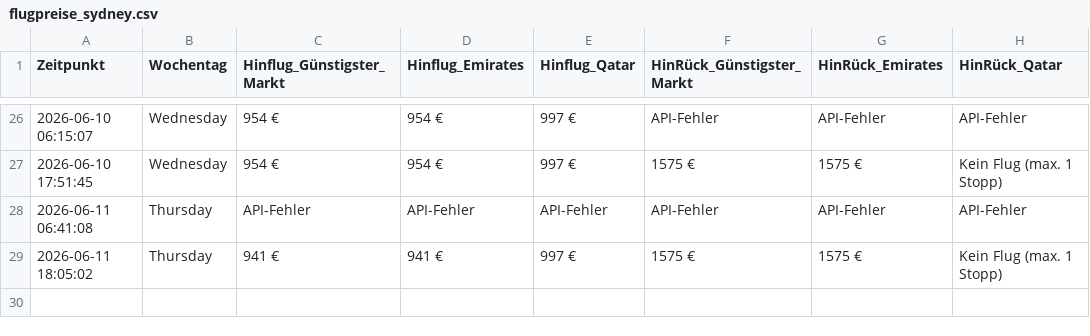
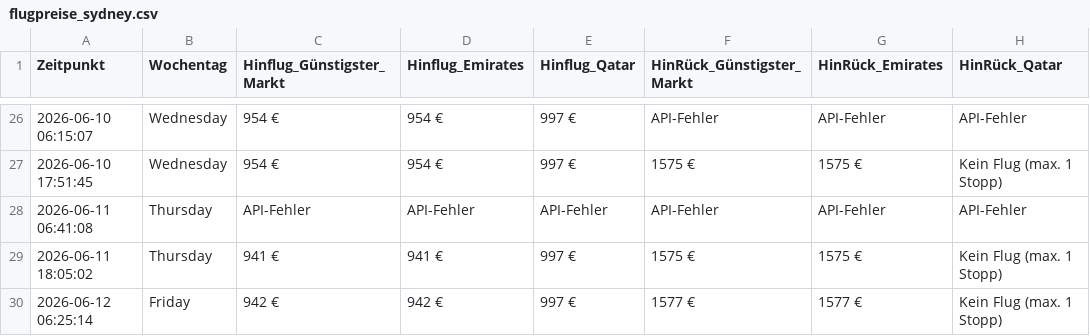
Before and after one commit to moritzschlicksbier-sys/sydney-flight-tracker, a CSV file: flugpreise_sydney.csv, drawn as a sheet; only a part is shown, gaps mark what is left out; the diff names each change by its address in the sheet, - before the commit and + after, or states it on an @@ line.

```diff
--- a/flugpreise_sydney.csv
+++ b/flugpreise_sydney.csv
+row 30: 2026-06-12 06:25:14 | Friday | 942 € | 942 € | 997 € | 1577 € | 1577 € | Kein Flug (max. 1 Stopp)
```
